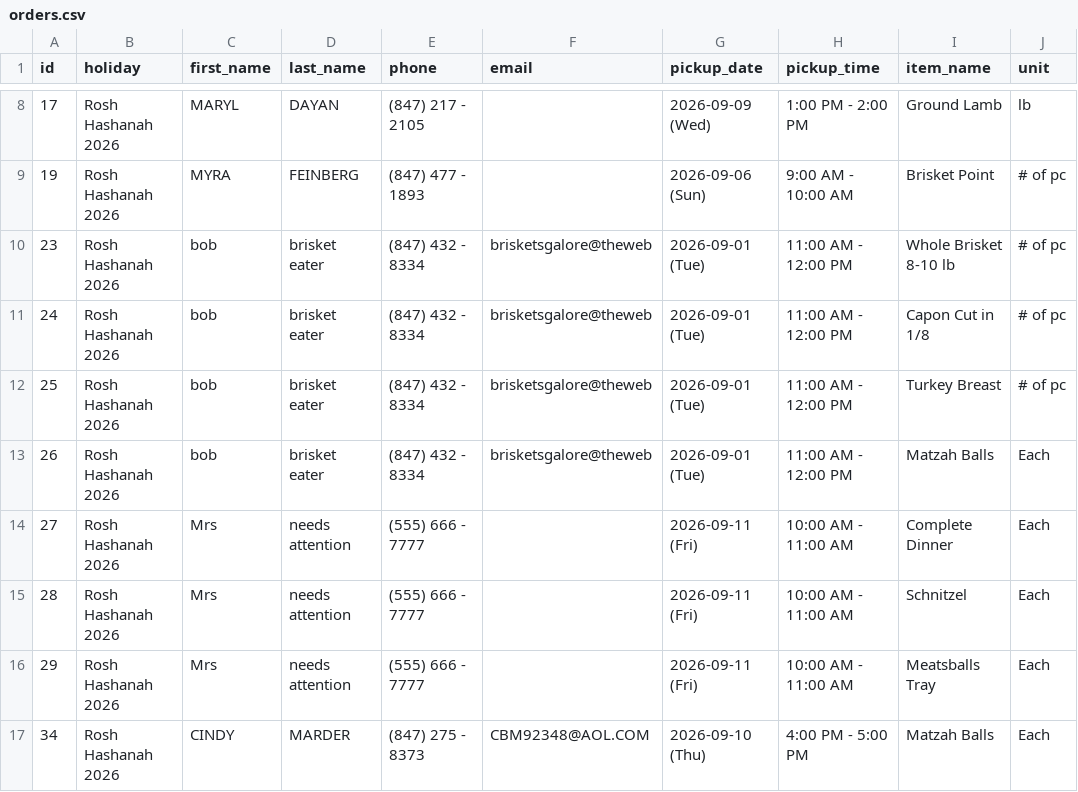
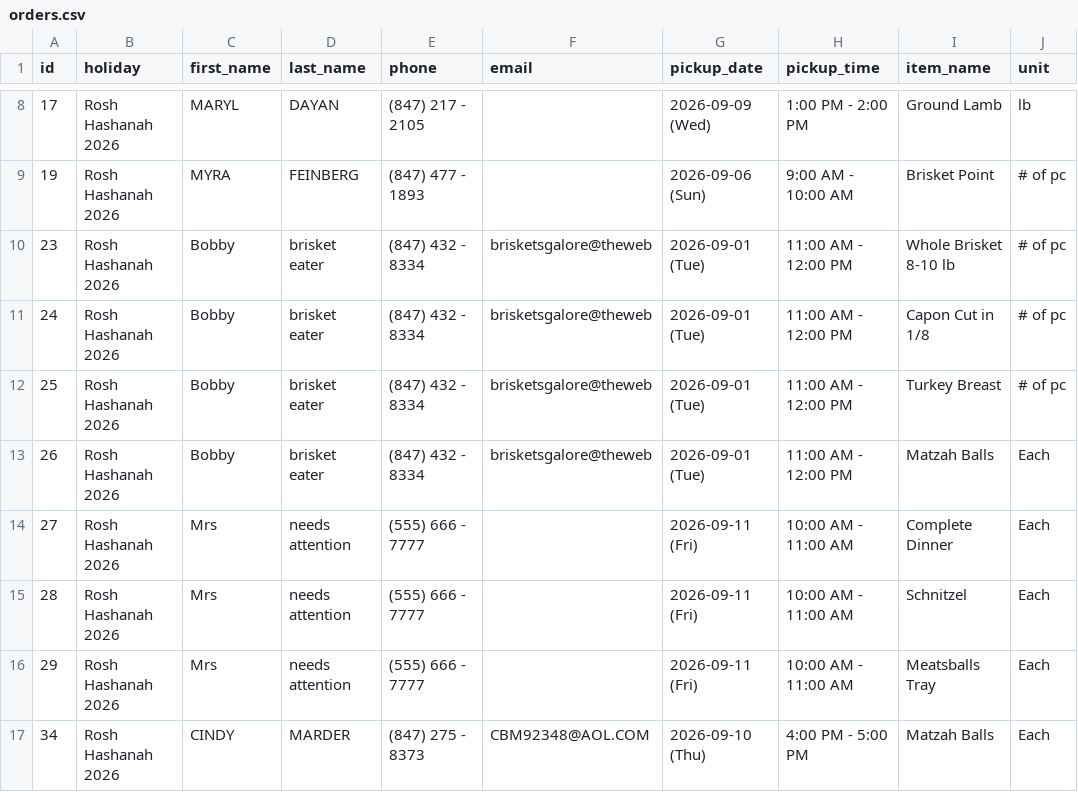
Before and after one commit to shaevitzmarket/holiday-orders, a CSV file: orders.csv, drawn as a sheet; only a part is shown, gaps mark what is left out; the diff names each change by its address in the sheet, - before the commit and + after, or states it on an @@ line.

Commit message:
Edit order for Bobby brisket eater

```diff
--- a/orders.csv
+++ b/orders.csv
-C10:C13 (first_name): bob
+C10:C13 (first_name): Bobby
```
